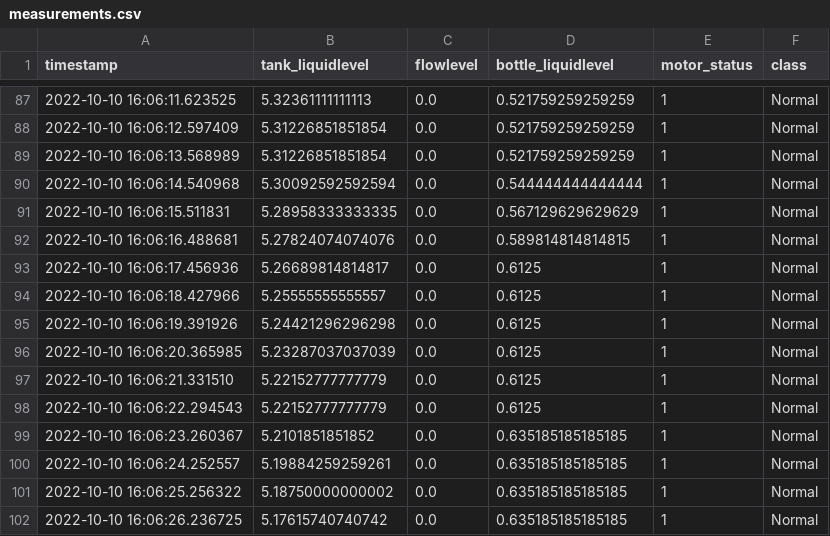
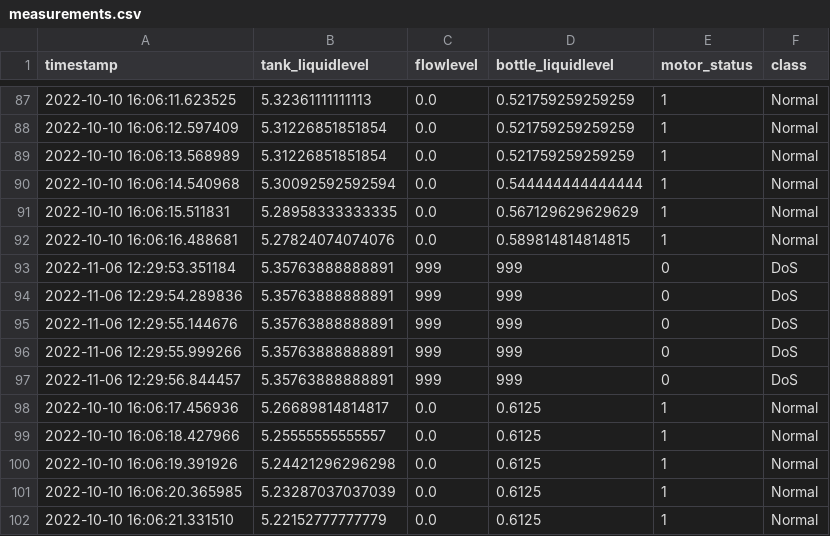
Before and after one commit to abuyusif01/dtss, a CSV file: dt/fp/src/API_LOGS/measurements.csv, drawn as a sheet; only a part is shown, gaps mark what is left out; the shorter side is filled out with more unchanged rows; the diff names each change by its address in the sheet, - before the commit and + after, or states it on an @@ line.

```diff
--- a/dt/fp/src/API_LOGS/measurements.csv
+++ b/dt/fp/src/API_LOGS/measurements.csv
+row 93: 2022-11-06 12:29:53.351184 | 5.35763888888891 | 999 | 999 | 0 | DoS
+row 94: 2022-11-06 12:29:54.289836 | 5.35763888888891 | 999 | 999 | 0 | DoS
+row 95: 2022-11-06 12:29:55.144676 | 5.35763888888891 | 999 | 999 | 0 | DoS
+row 96: 2022-11-06 12:29:55.999266 | 5.35763888888891 | 999 | 999 | 0 | DoS
+row 97: 2022-11-06 12:29:56.844457 | 5.35763888888891 | 999 | 999 | 0 | DoS
```
Also changed, not shown: 8 other files.
